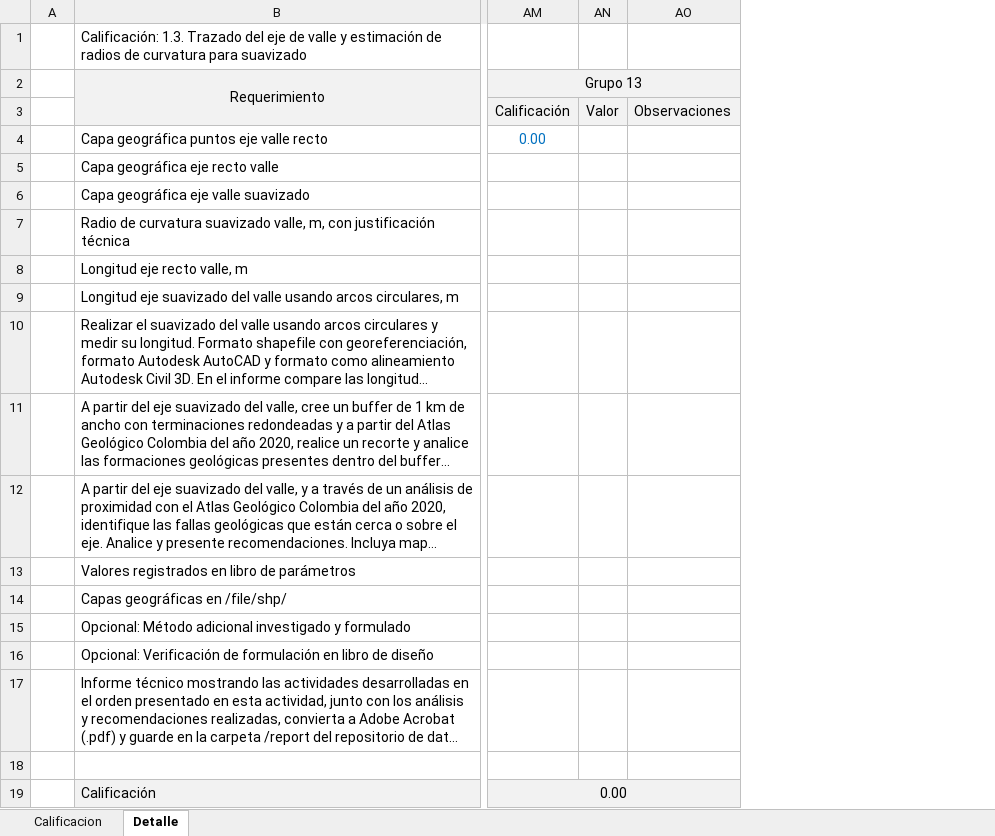
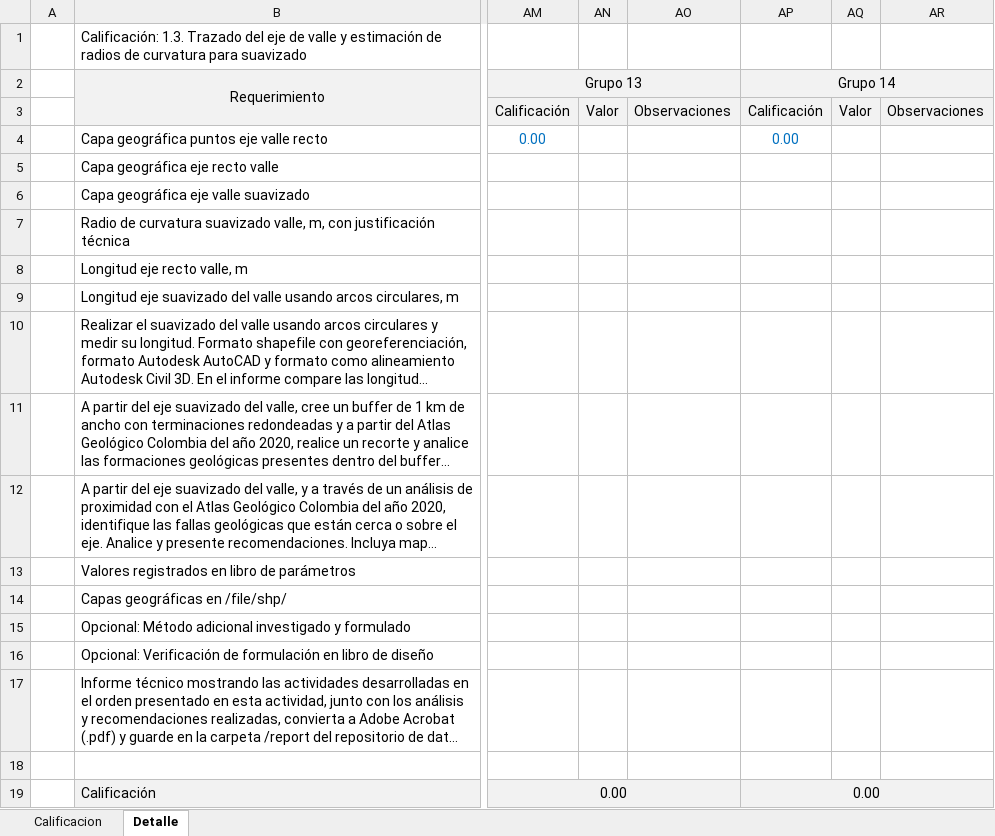
Before and after one commit to rcfdtools/R.HCMC, an Excel workbook: activity/M01A03/M01A03_RadioCurvatura.xlsx, sheet Detalle, drawn as a sheet; only a part is shown, gaps mark what is left out; long unchanged cells end in …; values as stored, in another font and other column widths than the file's, no borders; the diff names each change by its address in the sheet, - before the commit and + after, or states it on an @@ line.

```diff
--- a/activity/M01A03/M01A03_RadioCurvatura.xlsx (sheet Detalle)
+++ b/activity/M01A03/M01A03_RadioCurvatura.xlsx (sheet Detalle)
+column AP (Grupo 14), rows 3-19: Calificación | 0.00 |  |  |  |  |  |  |  |  |  |  |  |  |  |  | 0.00
+column AQ, row 3: Valor
+column AR, row 3: Observaciones
```
Also changed, not shown: sheet Calificacion, charts or pictures, activity/M01A00/M01A00_CasoEstudio.xlsx, activity/M01A02/M01A02_PuntoEstudioCaudales.xlsx, 26 other files.
